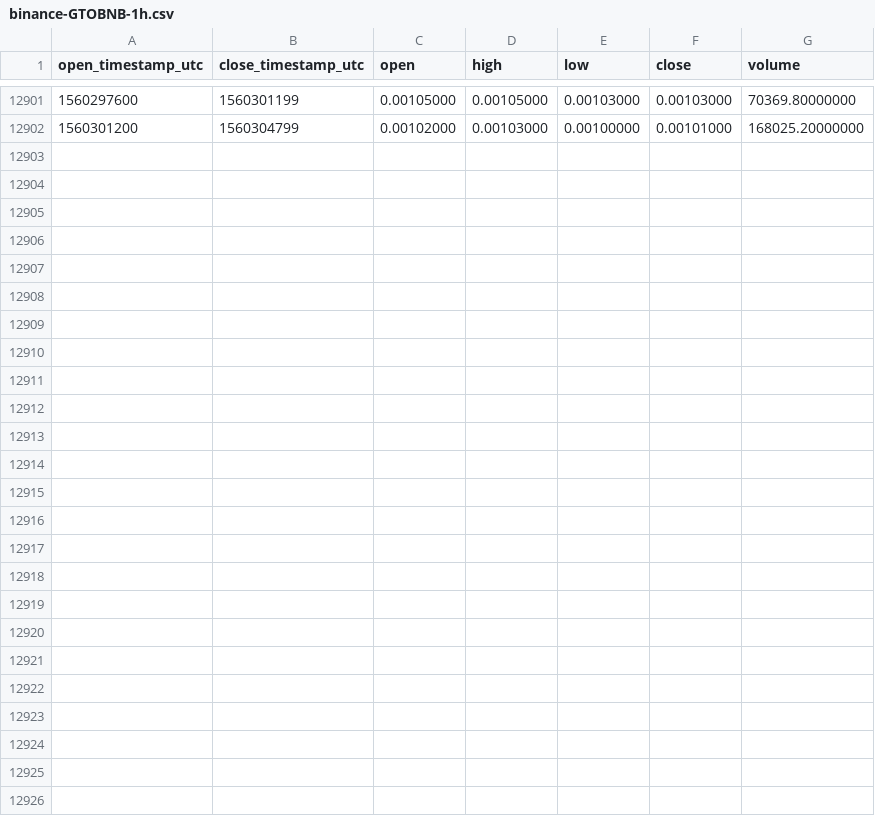
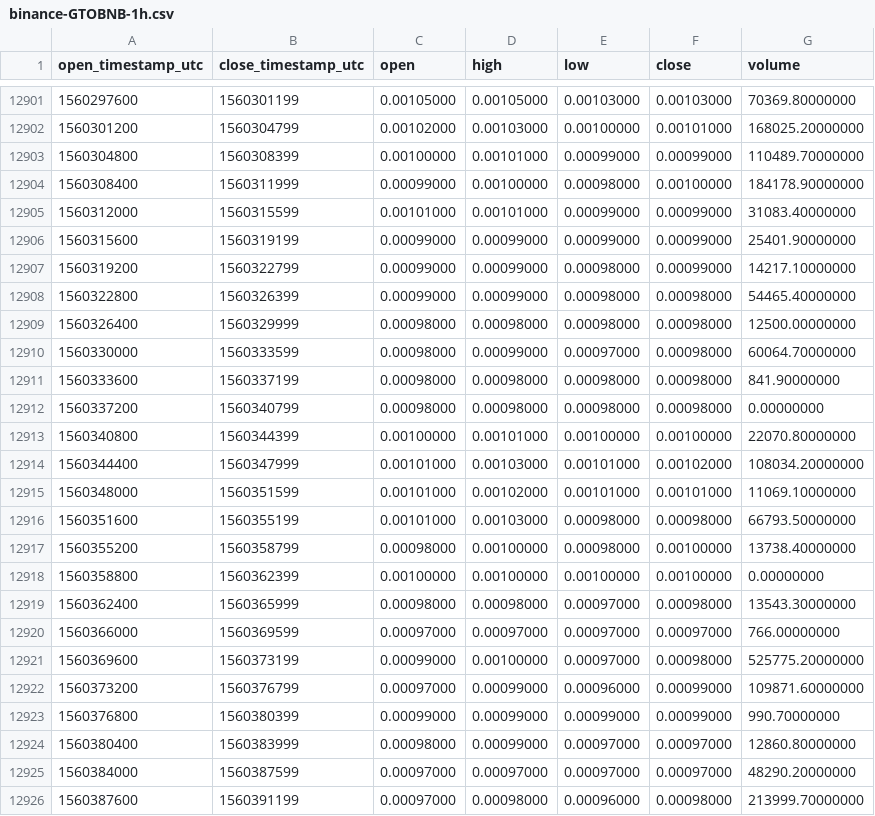
Before and after one commit to cryptobigbro/binance-GTOBNB, a CSV file: binance-GTOBNB-1h.csv, drawn as a sheet; only a part is shown, gaps mark what is left out.

Commit message:
Update OHLCV data.

```diff
--- a/binance-GTOBNB-1h.csv
+++ b/binance-GTOBNB-1h.csv
@@ -12902 +12902,25 @@ open_timestamp_utc,close_timestamp_utc,open,high,low,close,volume
 1560301200,1560304799,0.00102000,0.00103000,0.00100000,0.00101000,168025.20000000
+1560304800,1560308399,0.00100000,0.00101000,0.00099000,0.00099000,110489.70000000
+1560308400,1560311999,0.00099000,0.00100000,0.00098000,0.00100000,184178.90000000
+1560312000,1560315599,0.00101000,0.00101000,0.00099000,0.00099000,31083.40000000
+1560315600,1560319199,0.00099000,0.00099000,0.00099000,0.00099000,25401.90000000
+1560319200,1560322799,0.00099000,0.00099000,0.00098000,0.00099000,14217.10000000
+1560322800,1560326399,0.00099000,0.00099000,0.00098000,0.00098000,54465.40000000
+1560326400,1560329999,0.00098000,0.00098000,0.00098000,0.00098000,12500.00000000
+1560330000,1560333599,0.00098000,0.00099000,0.00097000,0.00098000,60064.70000000
+1560333600,1560337199,0.00098000,0.00098000,0.00098000,0.00098000,841.90000000
+1560337200,1560340799,0.00098000,0.00098000,0.00098000,0.00098000,0.00000000
+1560340800,1560344399,0.00100000,0.00101000,0.00100000,0.00100000,22070.80000000
+1560344400,1560347999,0.00101000,0.00103000,0.00101000,0.00102000,108034.20000000
+1560348000,1560351599,0.00101000,0.00102000,0.00101000,0.00101000,11069.10000000
+1560351600,1560355199,0.00101000,0.00103000,0.00098000,0.00098000,66793.50000000
+1560355200,1560358799,0.00098000,0.00100000,0.00098000,0.00100000,13738.40000000
+1560358800,1560362399,0.00100000,0.00100000,0.00100000,0.00100000,0.00000000
+1560362400,1560365999,0.00098000,0.00098000,0.00097000,0.00098000,13543.30000000
+1560366000,1560369599,0.00097000,0.00097000,0.00097000,0.00097000,766.00000000
+1560369600,1560373199,0.00099000,0.00100000,0.00097000,0.00098000,525775.20000000
+1560373200,1560376799,0.00097000,0.00099000,0.00096000,0.00099000,109871.60000000
+1560376800,1560380399,0.00099000,0.00099000,0.00099000,0.00099000,990.70000000
+1560380400,1560383999,0.00098000,0.00099000,0.00097000,0.00097000,12860.80000000
+1560384000,1560387599,0.00097000,0.00097000,0.00097000,0.00097000,48290.20000000
+1560387600,1560391199,0.00097000,0.00098000,0.00096000,0.00098000,213999.70000000
```
Also changed, not shown: binance-GTOBNB-1d.csv, binance-GTOBNB-1w.csv.
